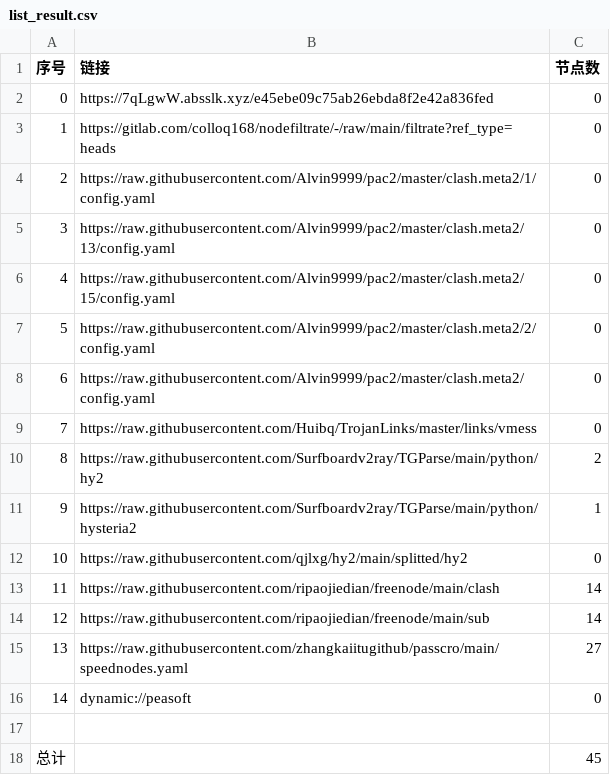
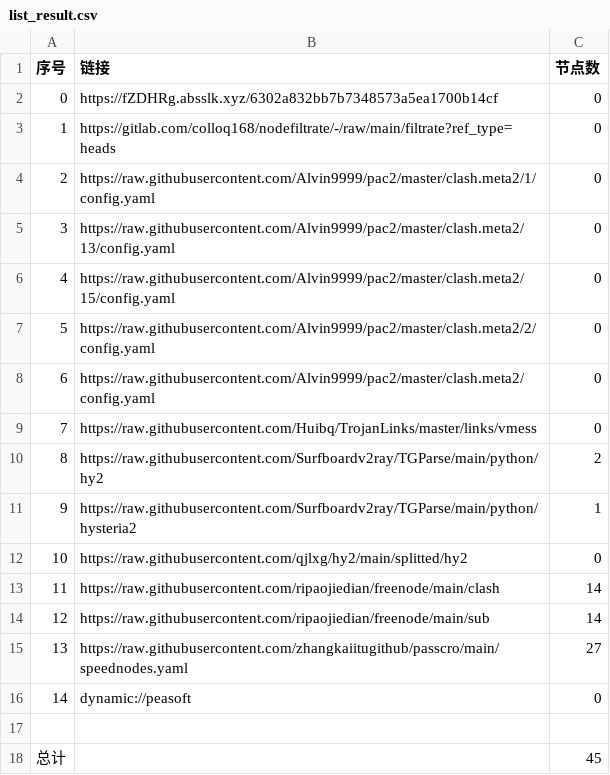
Before and after one commit to xiao33521/AutoMergePublicNodes33521, a CSV file: list_result.csv, drawn as a sheet.

```diff
--- a/list_result.csv
+++ b/list_result.csv
@@ -1,3 +1,3 @@
 序号,链接,节点数
-0,https://7qLgwW.absslk.xyz/e45ebe09c75ab26ebda8f2e42a836fed,0
+0,https://fZDHRg.absslk.xyz/6302a832bb7b7348573a5ea1700b14cf,0
 1,https://gitlab.com/colloq168/nodefiltrate/-/raw/main/filtrate?ref_type=heads,0
```
Also changed, not shown: 3 other files.
